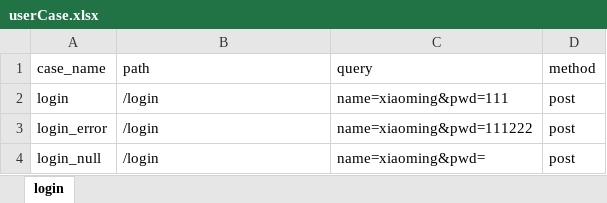
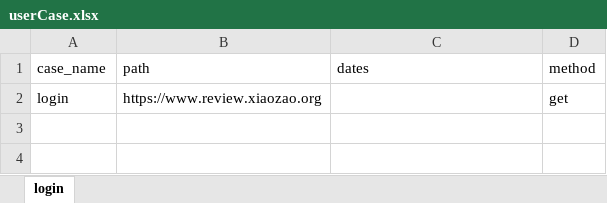
Before and after one commit to AutomatedTestingChiefSoftwareArchitect/Weidadehanghaihoubanduan, an Excel workbook: interfaceTest/testFile/userCase.xlsx, sheet login, drawn as a sheet; values as stored, in another font and other column widths than the file's, no borders; removed rows and columns are numbered as before the commit, all else as after; the diff names each change by its address in the sheet, - before the commit and + after, or states it on an @@ line.

```diff
--- a/interfaceTest/testFile/userCase.xlsx (sheet login)
+++ b/interfaceTest/testFile/userCase.xlsx (sheet login)
-C1: query
+C1: dates
-row 2: login | /login | name=xiaoming&pwd=111 | post
-row 3: login_error | /login | name=xiaoming&pwd=111222 | post
-row 4: login_null | /login | name=xiaoming&pwd= | post
+row 2: login | https://www.review.xiaozao.org |  | get
```
Also changed, not shown: 13 other files.
